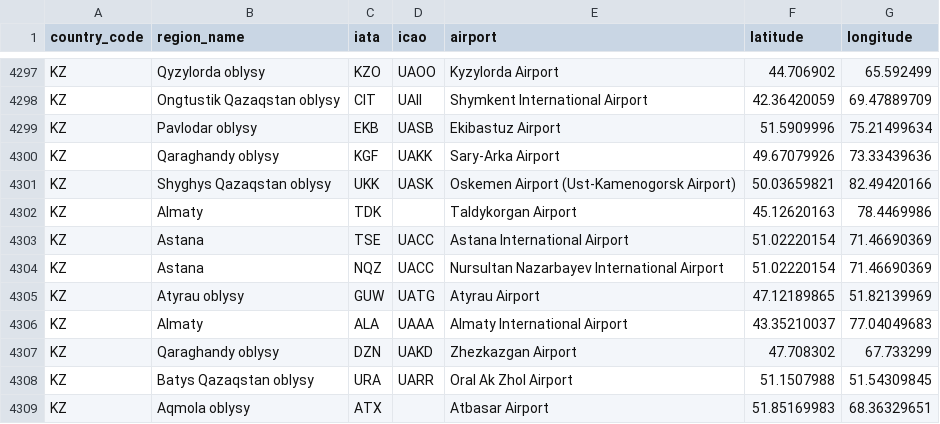
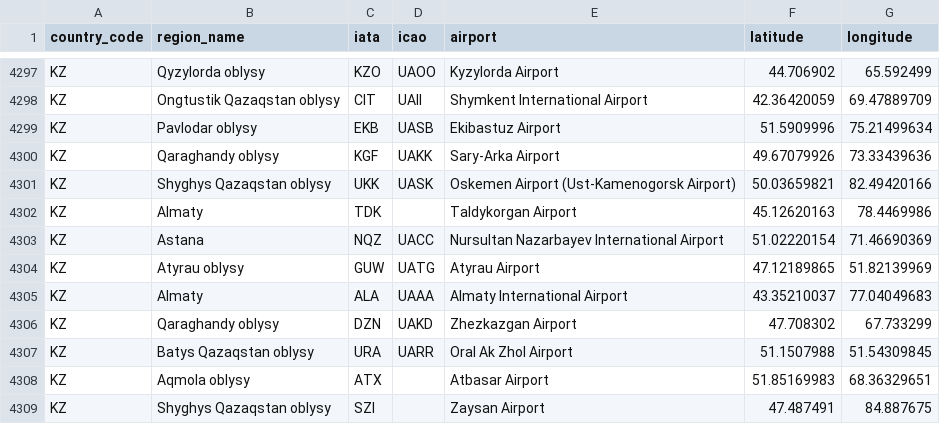
Before and after one commit to ip2location/ip2location-iata-icao, a CSV file: iata-icao.csv, drawn as a sheet; only a part is shown, gaps mark what is left out; the shorter side is filled out with more unchanged rows; the diff names each change by its address in the sheet, - before the commit and + after, or states it on an @@ line.

Commit message:
Rename Astana International Airport

```diff
--- a/iata-icao.csv
+++ b/iata-icao.csv
-row 4303: KZ | Astana | TSE | UACC | Astana International Airport | 51.02220154 | 71.46690369
```
